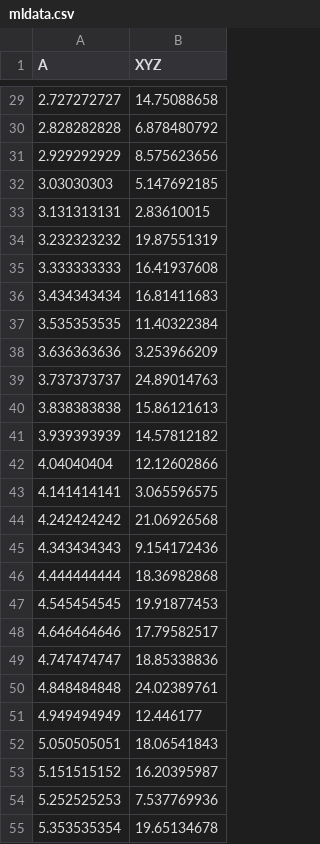
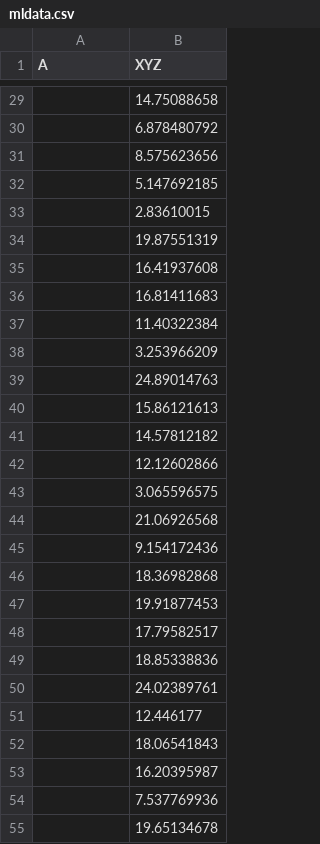
Before and after one commit to yashpal99/Trial, a CSV file: mldata.csv, drawn as a sheet; only a part is shown, gaps mark what is left out; the diff covers the shown part only.

```diff
--- a/mldata.csv
+++ b/mldata.csv
@@ -29,27 +29,27 @@ A,XYZ
-2.727272727,14.75088658
-2.828282828,6.878480792
-2.929292929,8.575623656
-3.03030303,5.147692185
-3.131313131,2.83610015
-3.232323232,19.87551319
-3.333333333,16.41937608
-3.434343434,16.81411683
-3.535353535,11.40322384
-3.636363636,3.253966209
-3.737373737,24.89014763
-3.838383838,15.86121613
-3.939393939,14.57812182
-4.04040404,12.12602866
-4.141414141,3.065596575
-4.242424242,21.06926568
-4.343434343,9.154172436
-4.444444444,18.36982868
-4.545454545,19.91877453
-4.646464646,17.79582517
-4.747474747,18.85338836
-4.848484848,24.02389761
-4.949494949,12.446177
-5.050505051,18.06541843
-5.151515152,16.20395987
-5.252525253,7.537769936
-5.353535354,19.65134678
+,14.75088658
+,6.878480792
+,8.575623656
+,5.147692185
+,2.83610015
+,19.87551319
+,16.41937608
+,16.81411683
+,11.40322384
+,3.253966209
+,24.89014763
+,15.86121613
+,14.57812182
+,12.12602866
+,3.065596575
+,21.06926568
+,9.154172436
+,18.36982868
+,19.91877453
+,17.79582517
+,18.85338836
+,24.02389761
+,12.446177
+,18.06541843
+,16.20395987
+,7.537769936
+,19.65134678
```
Also changed, not shown: 73 edited cells elsewhere in this file.
